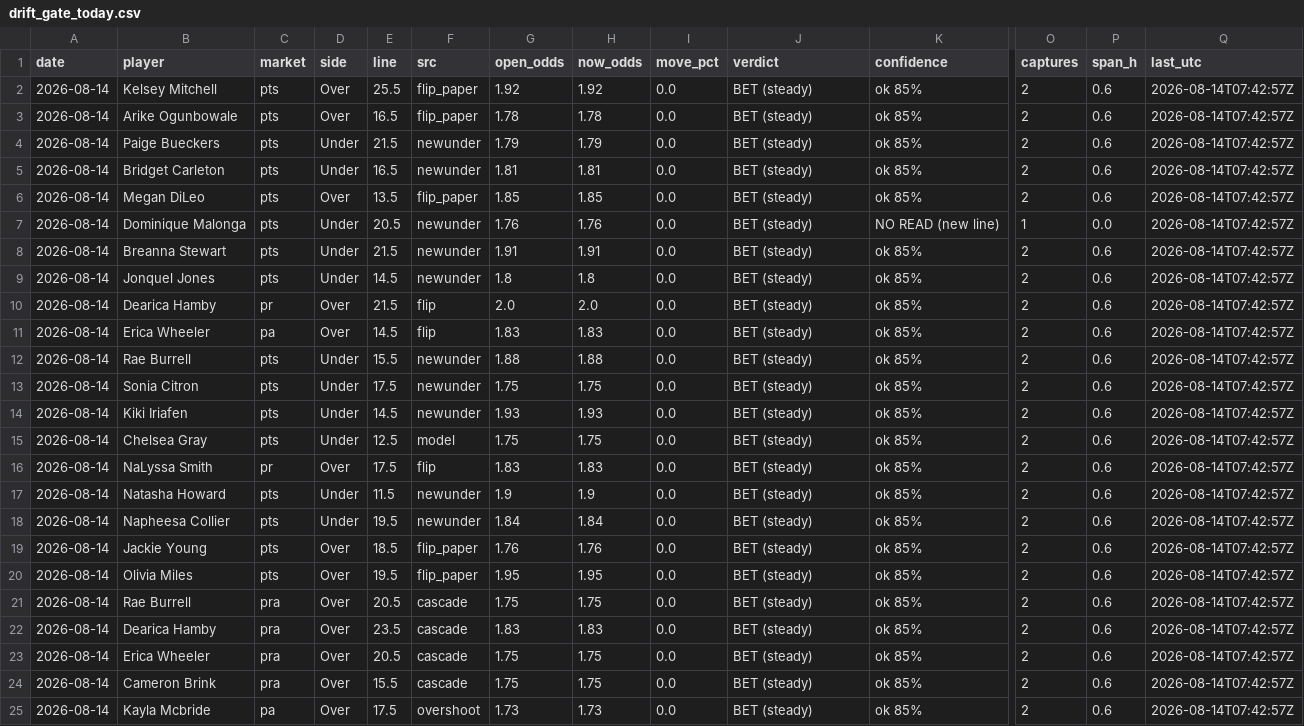
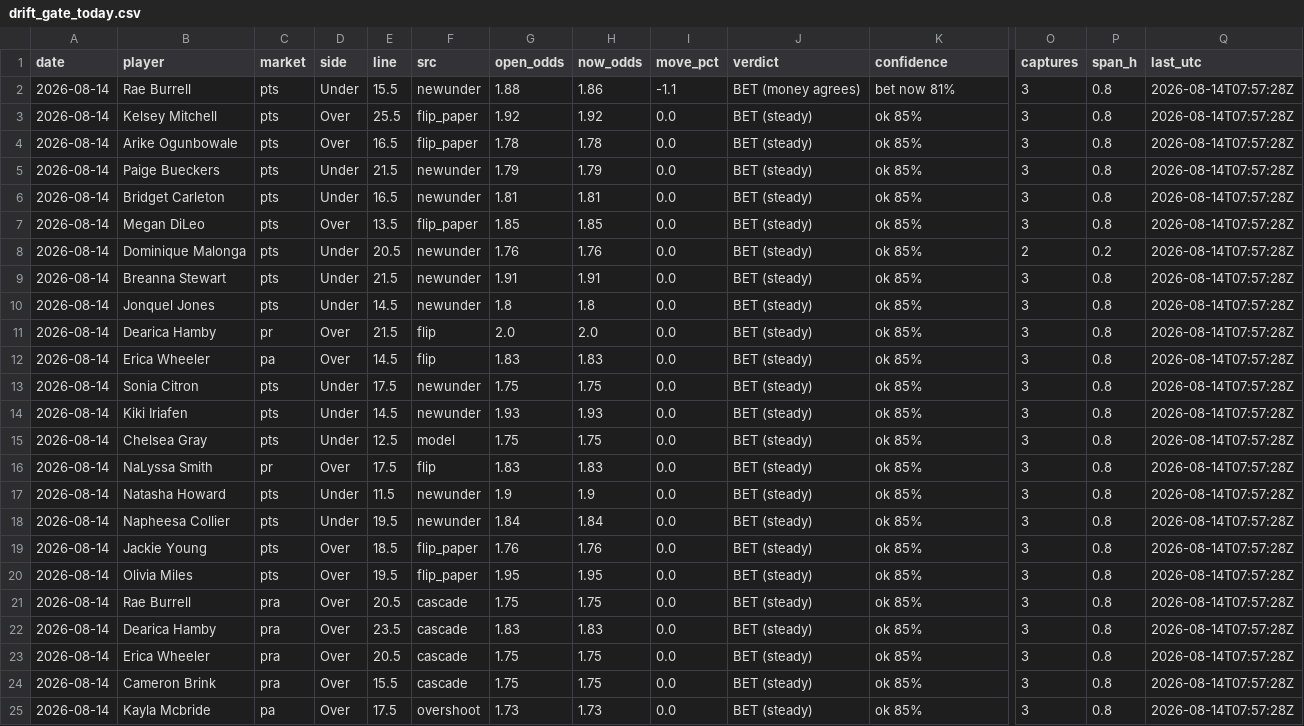
Before and after one commit to JollyChenn/wnba-line-capture, a CSV file: drift_gate_today.csv, drawn as a sheet; only a part is shown, gaps mark what is left out; removed rows and columns are numbered as before the commit, all else as after; rows hold the shown columns only; the diff names each change by its address in the sheet, - before the commit and + after, or states it on an @@ line.

```diff
--- a/drift_gate_today.csv
+++ b/drift_gate_today.csv
+row 2: 2026-08-14 | Rae Burrell | pts | Under | 15.5 | newunder | 1.88 | 1.86 | -1.1 | BET (money agrees) | bet now 81% | 3 | 0.8 | 2026-08-14T07:57:28Z
-O3:O7 (captures): 2
+O3:O7 (captures): 3
-P3:P7 (span_h): 0.6
+P3:P7 (span_h): 0.8
-Q3:Q12 (last_utc): 2026-08-14T07:42:57Z
+Q3:Q12 (last_utc): 2026-08-14T07:57:28Z
-K8 (confidence): NO READ (new line)
+K8 (confidence): ok 85%
-O8 (captures): 1
+O8 (captures): 2
-P8 (span_h): 0.0
+P8 (span_h): 0.2
-O9:O12 (captures): 2
+O9:O12 (captures): 3
-P9:P12 (span_h): 0.6
+P9:P12 (span_h): 0.8
-row 12: 2026-08-14 | Rae Burrell | pts | Under | 15.5 | newunder | 1.88 | 1.88 | 0.0 | BET (steady) | ok 85% | 2 | 0.6 | 2026-08-14T07:42:57Z
-O13:O25 (captures): 2
+O13:O25 (captures): 3
-P13:P25 (span_h): 0.6
+P13:P25 (span_h): 0.8
-Q13:Q25 (last_utc): 2026-08-14T07:42:57Z
+Q13:Q25 (last_utc): 2026-08-14T07:57:28Z
```
Also changed, not shown: drift_log.csv, 4 other files.
